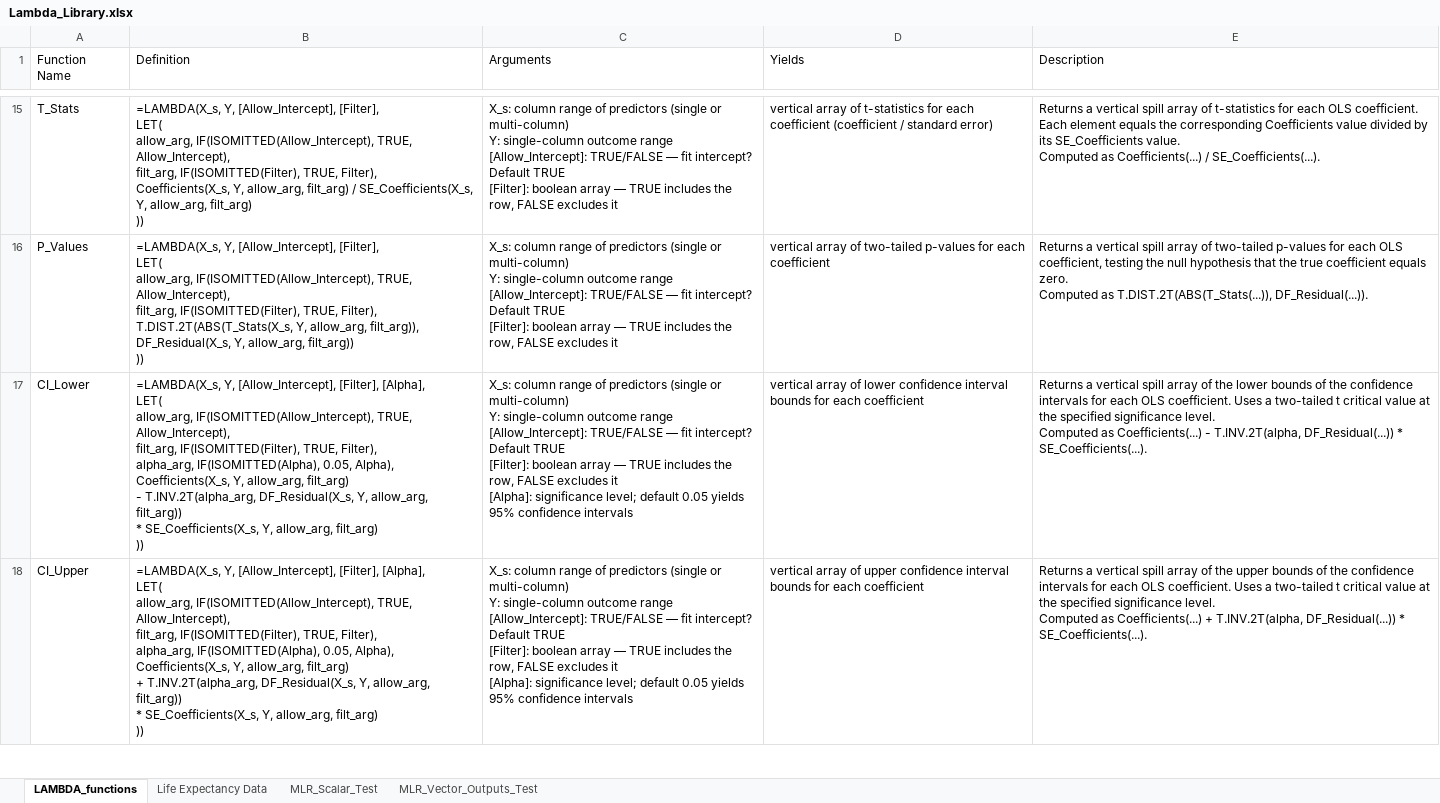
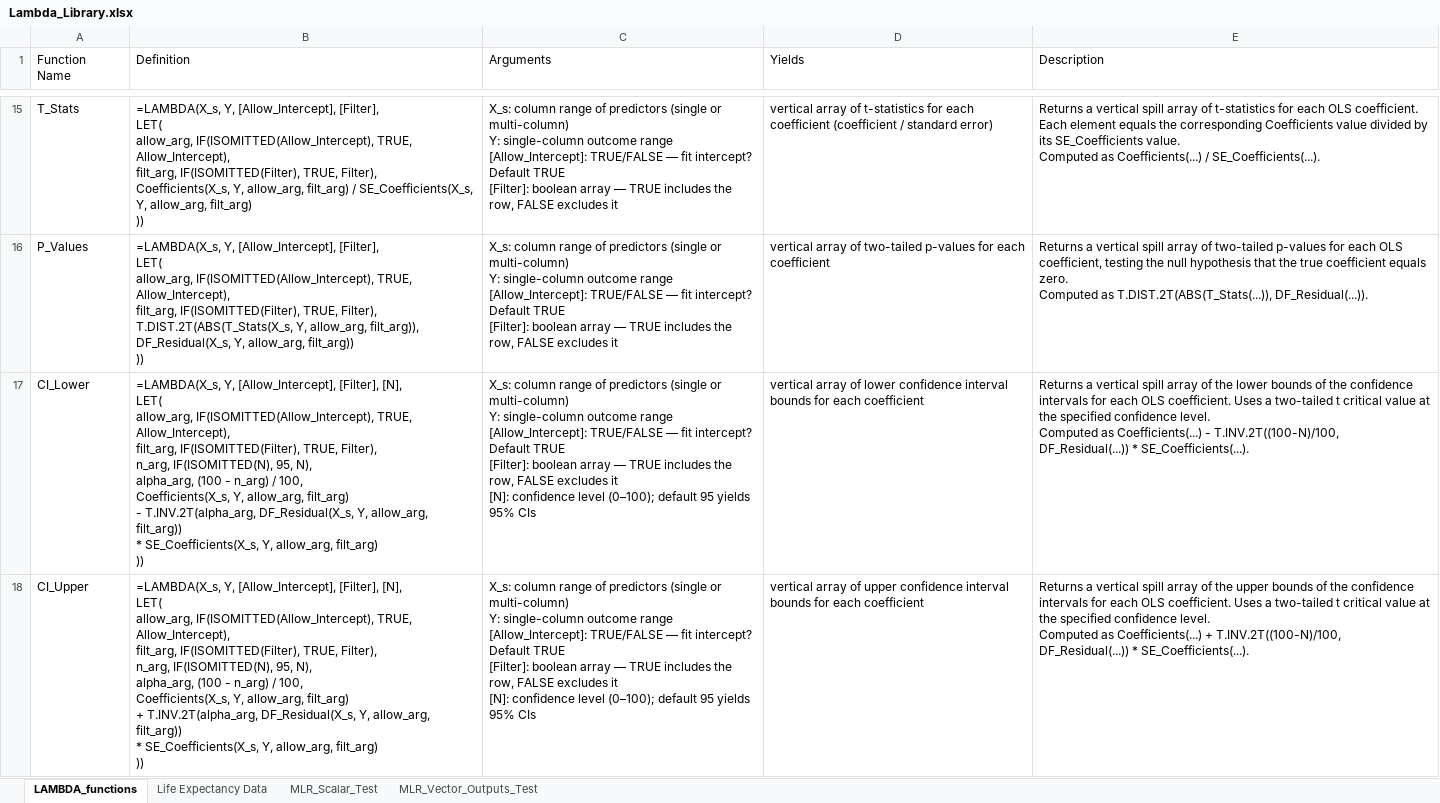
Before and after one commit to colodnerdata/Statistical_Analysis_Lambda_Catalog, an Excel workbook: Lambda_Library.xlsx, sheet LAMBDA_functions, drawn as a sheet; only a part is shown, gaps mark what is left out; values as stored, in another font and other column widths than the file's, no borders; table styles not drawn; ↵ is a line break in a cell; the diff covers the shown part only; the diff names each change by its address in the sheet, - before the commit and + after, or states it on an @@ line.

Commit message:
feat: add single function for all vector outputs and rearranged related tests

```diff
--- a/Lambda_Library.xlsx (sheet LAMBDA_functions)
+++ b/Lambda_Library.xlsx (sheet LAMBDA_functions)
-B17 (Definition): …[Allow_Intercept], [Filter], [Alpha], ↵ LET( ↵ allow_arg, IF(ISOMITTED(Allow_Intercept), TRUE, Allow_Intercept), ↵ filt_arg, IF(ISOMITTED(Filter), TRUE, Filter), ↵ alpha_arg, IF(ISOMITTED(Alpha), 0.05, Alpha), ↵ Coefficients(X_s, Y,…
+B17 (Definition): …[Allow_Intercept], [Filter], [N], ↵ LET( ↵ allow_arg, IF(ISOMITTED(Allow_Intercept), TRUE, Allow_Intercept), ↵ filt_arg, IF(ISOMITTED(Filter), TRUE, Filter), ↵ n_arg, IF(ISOMITTED(N), 95, N), ↵ alpha_arg, (100 - n_arg) / 100, ↵ Coefficients(X_s, Y,…
-C17:C18 (Arguments): …excludes it ↵ [Alpha]: significance level; default 0.05 yields 95% confidence intervals
+C17:C18 (Arguments): …excludes it ↵ [N]: confidence level (0–100); default 95 yields 95% CIs
-E17 (Description): …the specified significance level. ↵ Computed as Coefficients(...) - T.INV.2T(alpha, DF_Residual(...)) *…
+E17 (Description): …the specified confidence level. ↵ Computed as Coefficients(...) - T.INV.2T((100-N)/100, DF_Residual(...)) *…
-B18 (Definition): …[Allow_Intercept], [Filter], [Alpha], ↵ LET( ↵ allow_arg, IF(ISOMITTED(Allow_Intercept), TRUE, Allow_Intercept), ↵ filt_arg, IF(ISOMITTED(Filter), TRUE, Filter), ↵ alpha_arg, IF(ISOMITTED(Alpha), 0.05, Alpha), ↵ Coefficients(X_s, Y,…
+B18 (Definition): …[Allow_Intercept], [Filter], [N], ↵ LET( ↵ allow_arg, IF(ISOMITTED(Allow_Intercept), TRUE, Allow_Intercept), ↵ filt_arg, IF(ISOMITTED(Filter), TRUE, Filter), ↵ n_arg, IF(ISOMITTED(N), 95, N), ↵ alpha_arg, (100 - n_arg) / 100, ↵ Coefficients(X_s, Y,…
-E18 (Description): …the specified significance level. ↵ Computed as Coefficients(...) + T.INV.2T(alpha, DF_Residual(...)) *…
+E18 (Description): …the specified confidence level. ↵ Computed as Coefficients(...) + T.INV.2T((100-N)/100, DF_Residual(...)) *…
```
Also changed, not shown: 3 edited cells elsewhere in this sheet, sheet MLR_Vector_Outputs_Test, 5 other files.
